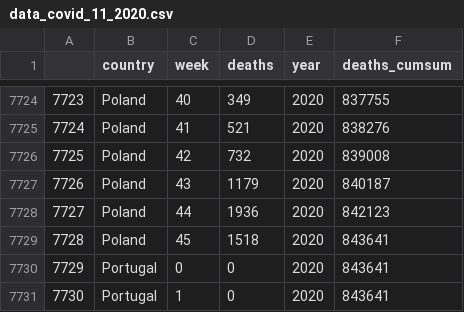
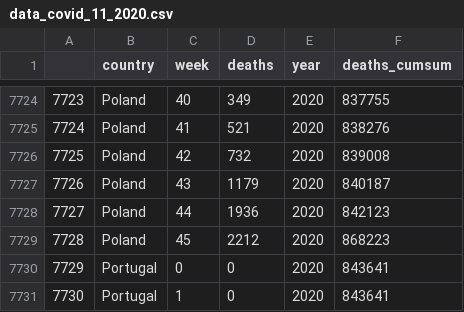
Before and after one commit to MOCOS-COVID19/mortality, a CSV file: deaths/data_covid_11_2020.csv, drawn as a sheet; only a part is shown, gaps mark what is left out.

```diff
--- a/deaths/data_covid_11_2020.csv
+++ b/deaths/data_covid_11_2020.csv
@@ -7728,3 +7728,3 @@
 "7727","Poland",44,1936,"2020",842123
-"7728","Poland",45,1518,"2020",843641
+"7728","Poland",45,2212,"2020",868223
 "7729","Portugal",0,0,"2020",843641
```
Also changed, not shown: deaths/data_mortality_11_2020.csv, 1 other file.
